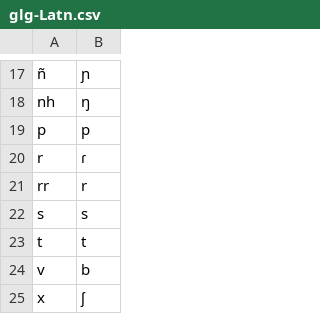
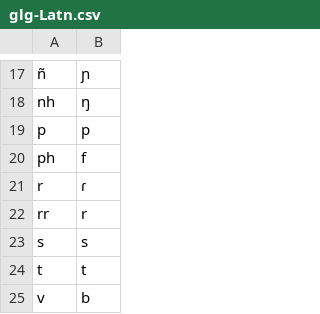
Before and after one commit to dmort27/epitran, a CSV file: epitran/data/map/glg-Latn.csv, drawn as a sheet; only a part is shown, gaps mark what is left out; the shorter side is filled out with more unchanged rows.

```diff
--- a/epitran/data/map/glg-Latn.csv
+++ b/epitran/data/map/glg-Latn.csv
@@ -19,2 +19,3 @@ nh,ŋ
 p,p
+ph,f
 r,ɾ
```
Also changed, not shown: 1 other file.
